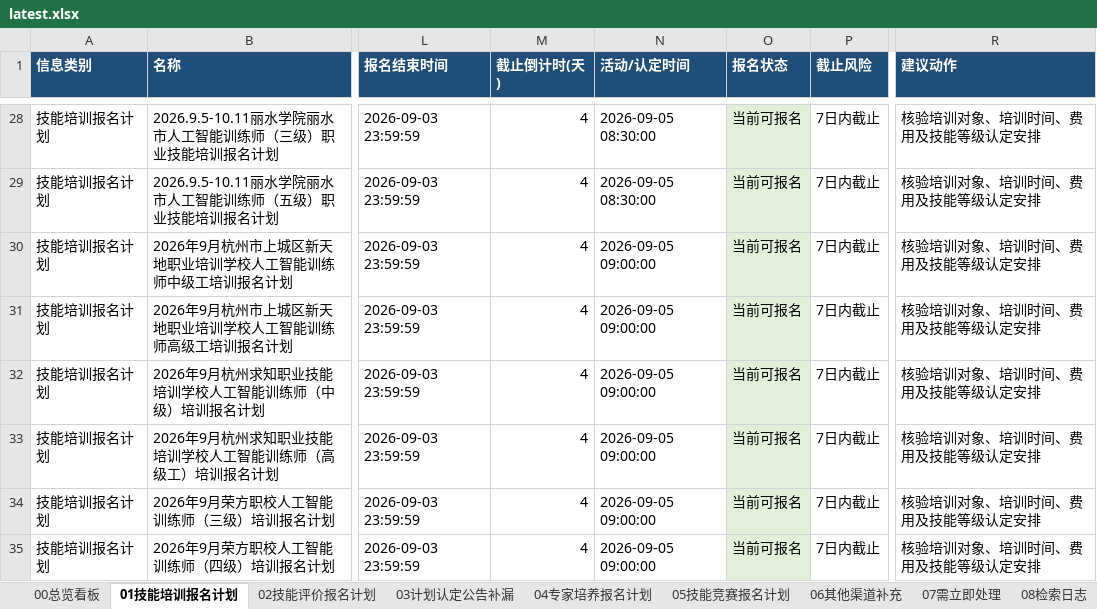
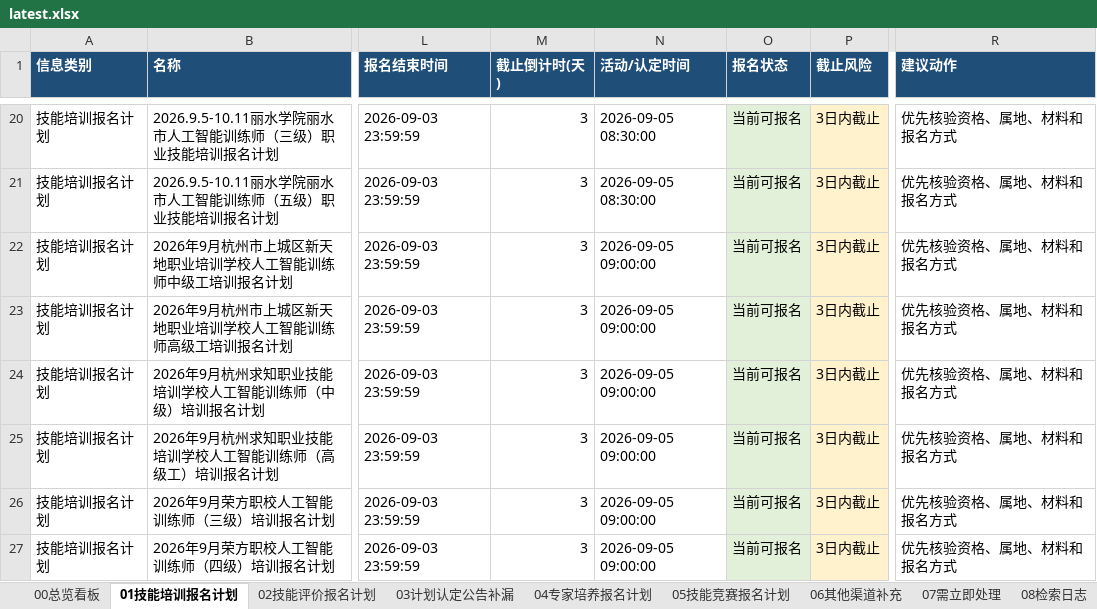
Before and after one commit to Juesann/zhejiang-skill-daily, an Excel workbook: latest.xlsx, sheet 01技能培训报名计划, drawn as a sheet; only a part is shown, gaps mark what is left out; values as stored, in another font and other column widths than the file's, no borders; addresses are those after the commit; the diff covers the shown part only; the diff names each change by its address in the sheet, - before the commit and + after, or states it on an @@ line.

```diff
--- a/latest.xlsx (sheet 01技能培训报名计划)
+++ b/latest.xlsx (sheet 01技能培训报名计划)
-M20:M27 (截止倒计时(天)): 4
+M20:M27 (截止倒计时(天)): 3
-P20:P27 (截止风险): 7日内截止
+P20:P27 (截止风险): 3日内截止
-P20:P27 fill: none
+P20:P27 fill: #FFF2CC
-R20:R27 (建议动作): 核验培训对象、培训时间、费用及技能等级认定安排
+R20:R27 (建议动作): 优先核验资格、属地、材料和报名方式
```
Also changed, not shown: 20 added rows, 24 removed rows, 130 edited cells and cell formats elsewhere in this sheet, sheet 07需立即处理, sheet 02技能评价报名计划, sheet 04专家培养报名计划, sheet 08检索日志, sheet 05技能竞赛报名计划, sheet 00总览看板, 3 other files.
